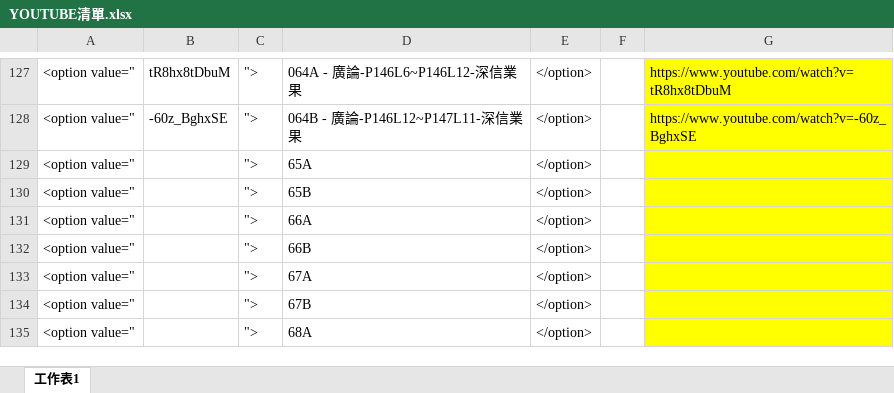
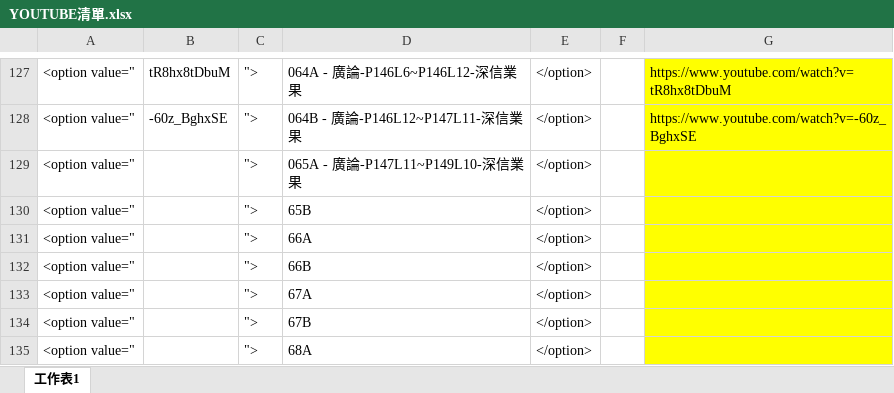
Before and after one commit to jammy912/BW, an Excel workbook: YOUTUBE清單.xlsx, sheet 工作表1, drawn as a sheet; only a part is shown, gaps mark what is left out; values as stored, in another font and other column widths than the file's, no borders; the diff names each change by its address in the sheet, - before the commit and + after, or states it on an @@ line.

```diff
--- a/YOUTUBE清單.xlsx (sheet 工作表1)
+++ b/YOUTUBE清單.xlsx (sheet 工作表1)
-D129: 65A
+D129: 065A - 廣論-P147L11~P149L10-深信業果
```
Also changed, not shown: 2 other files.
